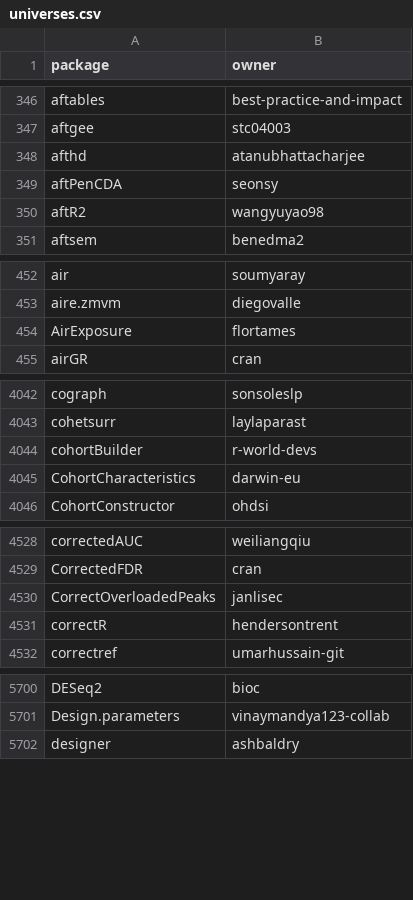
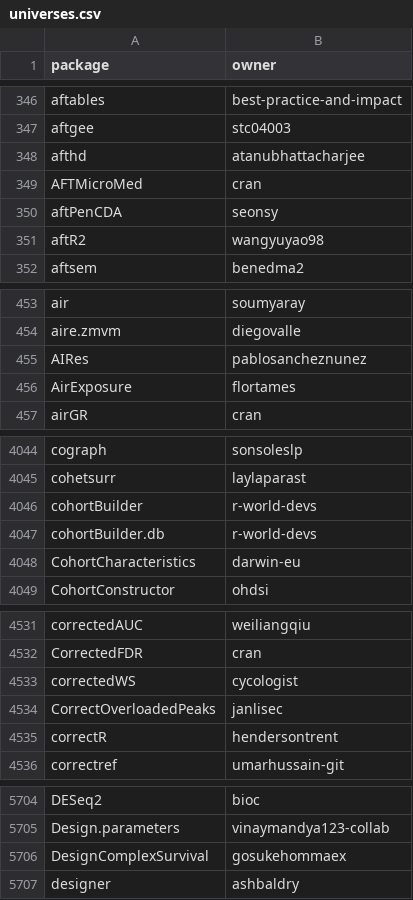
Before and after one commit to r-universe-org/cran-to-git, a CSV file: universes.csv, drawn as a sheet; only a part is shown, gaps mark what is left out; the diff covers the shown part only; the diff names each change by its address in the sheet, - before the commit and + after, or states it on an @@ line.

```diff
--- a/universes.csv
+++ b/universes.csv
+row 349: AFTMicroMed | cran
+row 455: AIRes | pablosancheznunez
+row 4047: cohortBuilder.db | r-world-devs
+row 4533: correctedWS | cycologist
+row 5706: DesignComplexSurvival | gosukehommaex
```
Also changed, not shown: 11 added rows and 5 edited cells elsewhere in this file, crantogit.csv, 27 other files.
